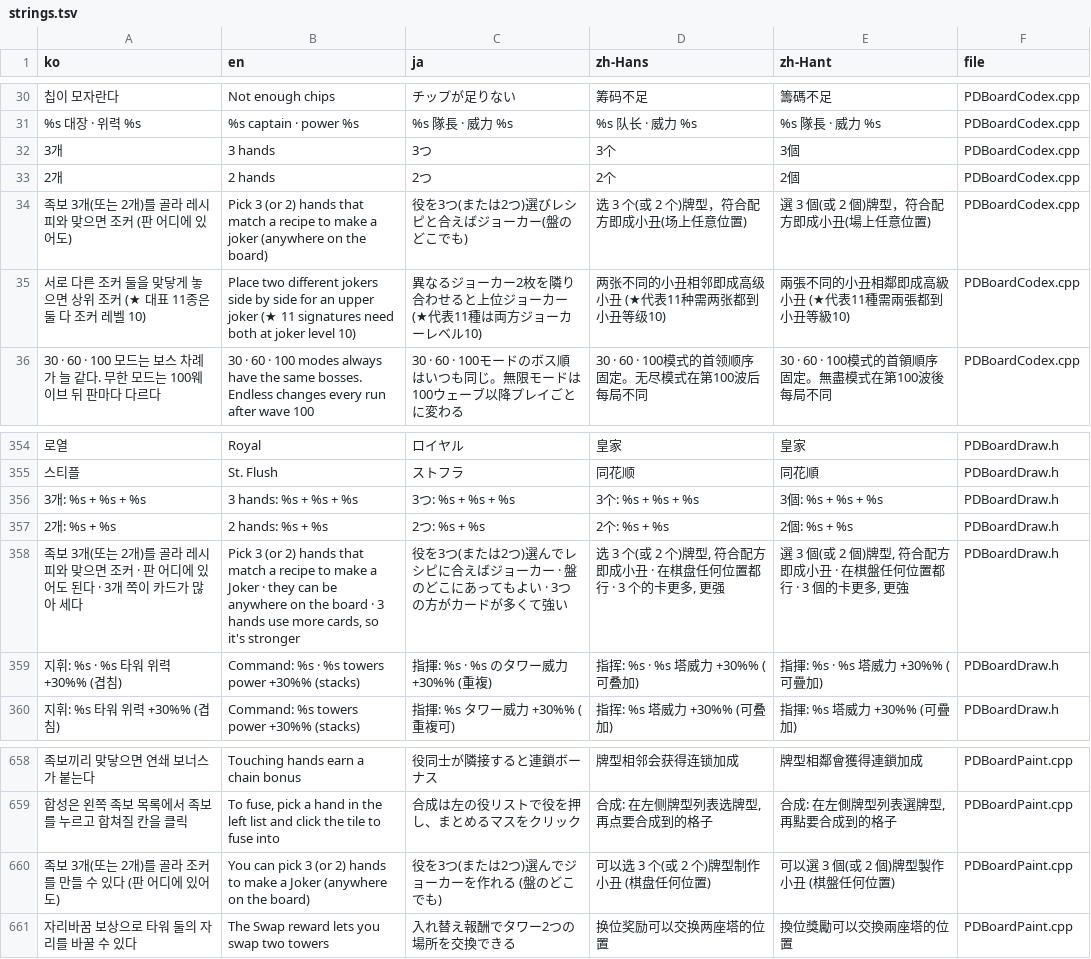
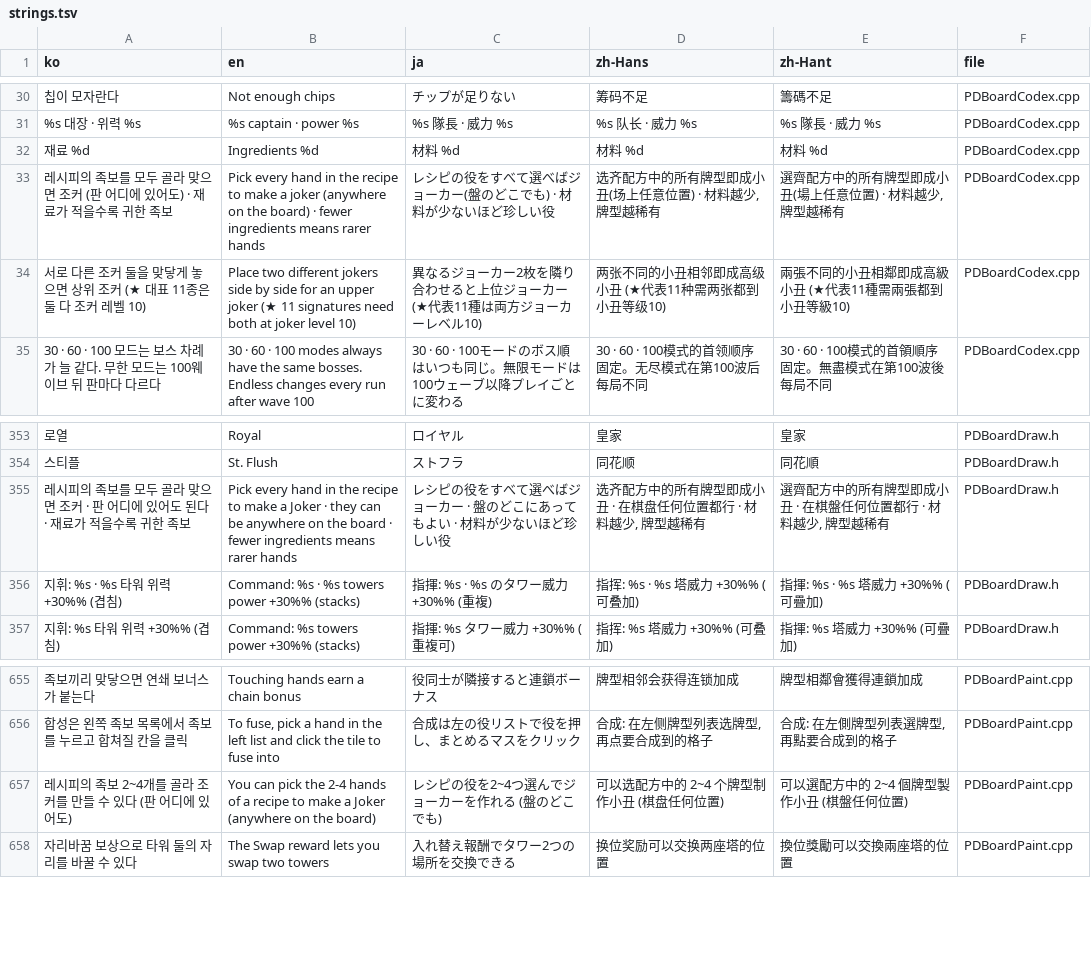
Before and after one commit to myLim820206/ProjectB, a TSV file: tools/lang/strings.tsv, drawn as a sheet; only a part is shown, gaps mark what is left out; removed rows and columns are numbered as before the commit, all else as after; the diff names each change by its address in the sheet, - before the commit and + after, or states it on an @@ line.

```diff
--- a/tools/lang/strings.tsv
+++ b/tools/lang/strings.tsv
-row 32: 3개 | 3 hands | 3つ | 3个 | 3個 | PDBoardCodex.cpp
-row 33: 2개 | 2 hands | 2つ | 2个 | 2個 | PDBoardCodex.cpp
-row 34: 족보 3개(또는 2개)를 골라 레시피와 맞으면 조커 (판 어디에 있어도) | Pick 3 (or 2) hands that match a recipe to make a joker (anywhere on the board) | 役を3つ(または2つ)選びレシピと合えばジョーカー(盤のどこでも) | 选 3 个(或 2 个)牌型，符合配方即成小丑(场上任意位置) | 選 3 個(或 2 個)牌型，符合配方即成小丑(場上任意位置) | PDBoardCodex.cpp
+row 32: 재료 %d | Ingredients %d | 材料 %d | 材料 %d | 材料 %d | PDBoardCodex.cpp
+row 33: 레시피의 족보를 모두 골라 맞으면 조커 (판 어디에 있어도) · 재료가 적을수록 귀한 족보 | Pick every hand in the recipe to make a joker (anywhere on the board) · fewer ingredients means rarer hands | レシピの役をすべて選べばジョーカー(盤のどこでも) · 材料が少ないほど珍しい役 | 选齐配方中的所有牌型即成小丑(场上任意位置) · 材料越少, 牌型越稀有 | 選齊配方中的所有牌型即成小丑(場上任意位置) · 材料越少, 牌型越稀有 | PDBoardCodex.cpp
-row 356: 3개: %s + %s + %s | 3 hands: %s + %s + %s | 3つ: %s + %s + %s | 3个: %s + %s + %s | 3個: %s + %s + %s | PDBoardDraw.h
-row 357: 2개: %s + %s | 2 hands: %s + %s | 2つ: %s + %s | 2个: %s + %s | 2個: %s + %s | PDBoardDraw.h
-row 358: 족보 3개(또는 2개)를 골라 레시피와 맞으면 조커 · 판 어디에 있어도 된다 · 3개 쪽이 카드가 많아 세다 | Pick 3 (or 2) hands that match a recipe to make a Joker · they can be anywhere on the board · 3 hands use more cards, so it's stronger | 役を3つ(または2つ)選んでレシピに合えばジョーカー · 盤のどこにあってもよい · 3つの方がカードが多くて強い | 选 3 个(或 2 个)牌型, 符合配方即成小丑 · 在棋盘任何位置都行 · 3 个的卡更多, 更强 | 選 3 個(或 2 個)牌型, 符合配方即成小丑 · 在棋盤任何位置都行 · 3 個的卡更多, 更強 | PDBoardDraw.h
+row 355: 레시피의 족보를 모두 골라 맞으면 조커 · 판 어디에 있어도 된다 · 재료가 적을수록 귀한 족보 | Pick every hand in the recipe to make a Joker · they can be anywhere on the board · fewer ingredients means rarer hands | レシピの役をすべて選べばジョーカー · 盤のどこにあってもよい · 材料が少ないほど珍しい役 | 选齐配方中的所有牌型即成小丑 · 在棋盘任何位置都行 · 材料越少, 牌型越稀有 | 選齊配方中的所有牌型即成小丑 · 在棋盤任何位置都行 · 材料越少, 牌型越稀有 | PDBoardDraw.h
-A657 (ko): 족보 3개(또는 2개)를 골라 조커를 만들 수 있다 (판 어디에 있어도)
+A657 (ko): 레시피의 족보 2~4개를 골라 조커를 만들 수 있다 (판 어디에 있어도)
-B657 (en): …can pick 3 (or 2) hands to make…
+B657 (en): …can pick the 2-4 hands of a recipe to make…
-C657 (ja): 役を3つ(または2つ)選んでジョーカーを作れる (盤のどこでも)
+C657 (ja): レシピの役を2~4つ選んでジョーカーを作れる (盤のどこでも)
-D657 (zh-Hans): 可以选 3 个(或 2 个)牌型制作小丑 (棋盘任何位置)
+D657 (zh-Hans): 可以选配方中的 2~4 个牌型制作小丑 (棋盘任何位置)
-E657 (zh-Hant): 可以選 3 個(或 2 個)牌型製作小丑 (棋盤任何位置)
+E657 (zh-Hant): 可以選配方中的 2~4 個牌型製作小丑 (棋盤任何位置)
```
Also changed, not shown: 14 other files.
